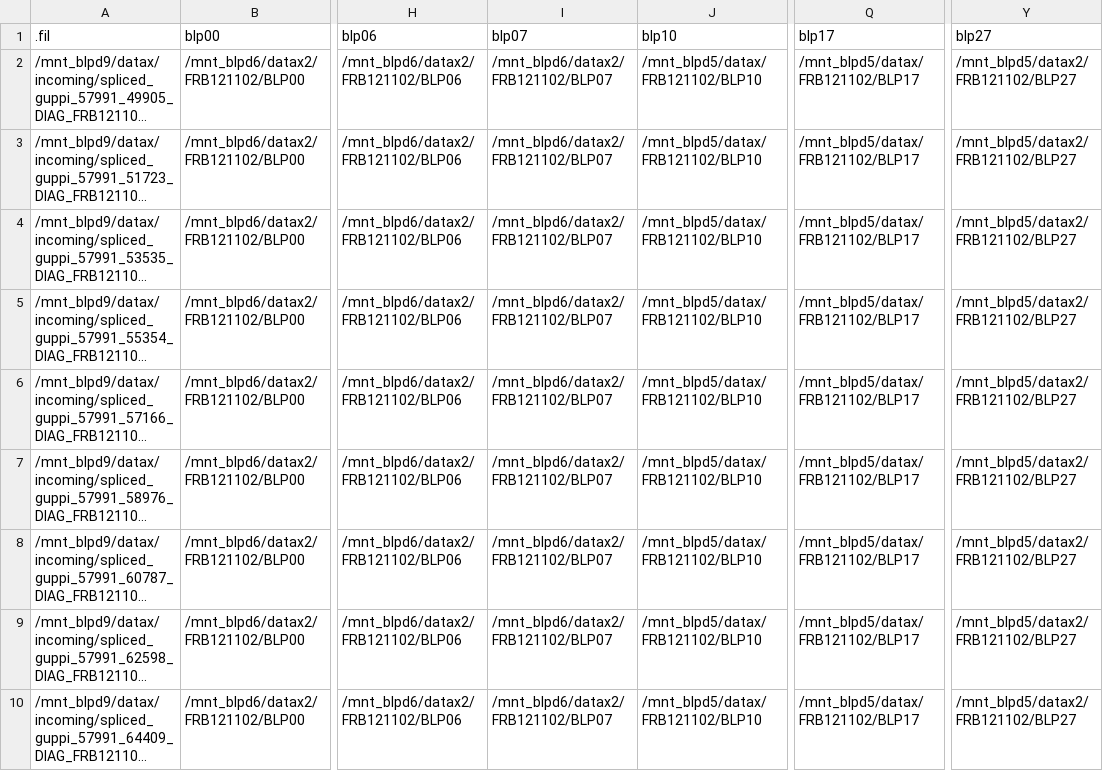
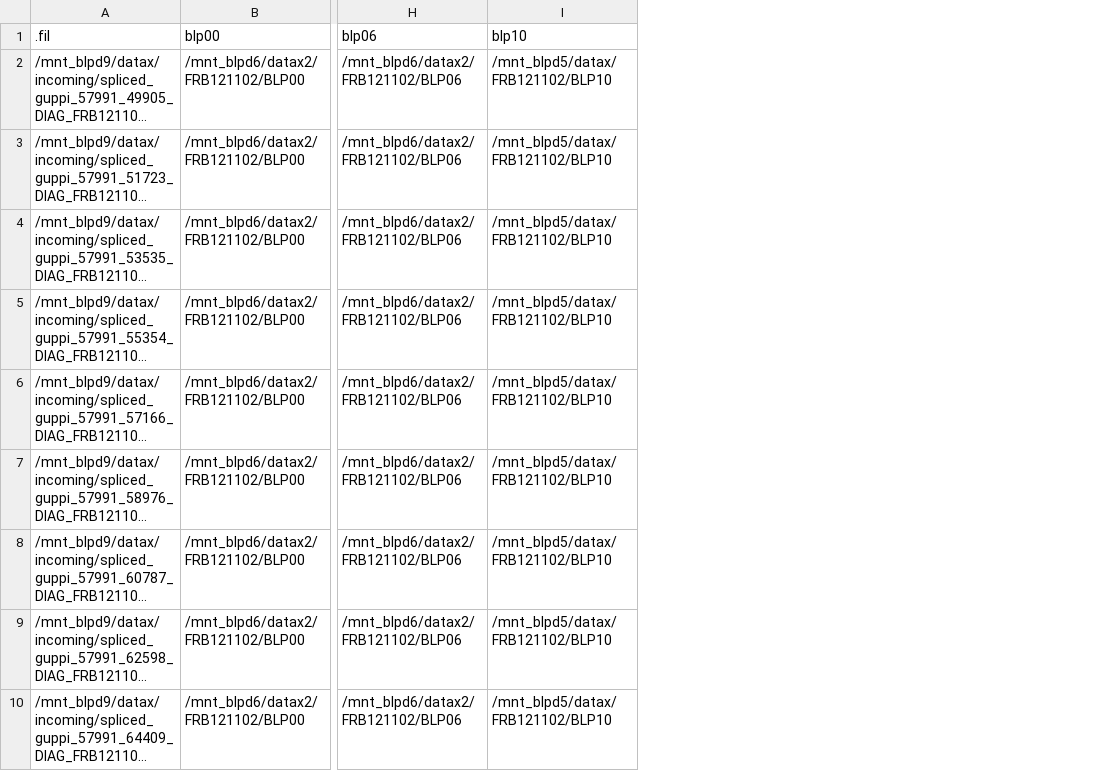
Before and after one commit to jakobtfaber/SPANDAK_extension, a CSV file: pipeline_playground/database.csv, drawn as a sheet; only a part is shown, gaps mark what is left out; long unchanged cells end in …; the diff names each change by its address in the sheet, - before the commit and + after, or states it on an @@ line.

Commit message:
Removing 7's from database.

```diff
--- a/pipeline_playground/database.csv
+++ b/pipeline_playground/database.csv
-column I (blp07), rows 2-10: all /mnt_blpd6/datax2/FRB121102/BLP07
-column Q (blp17), rows 2-10: all /mnt_blpd5/datax/FRB121102/BLP17
-column Y (blp27), rows 2-10: all /mnt_blpd5/datax2/FRB121102/BLP27
```
Also changed, not shown: 1 other file.
